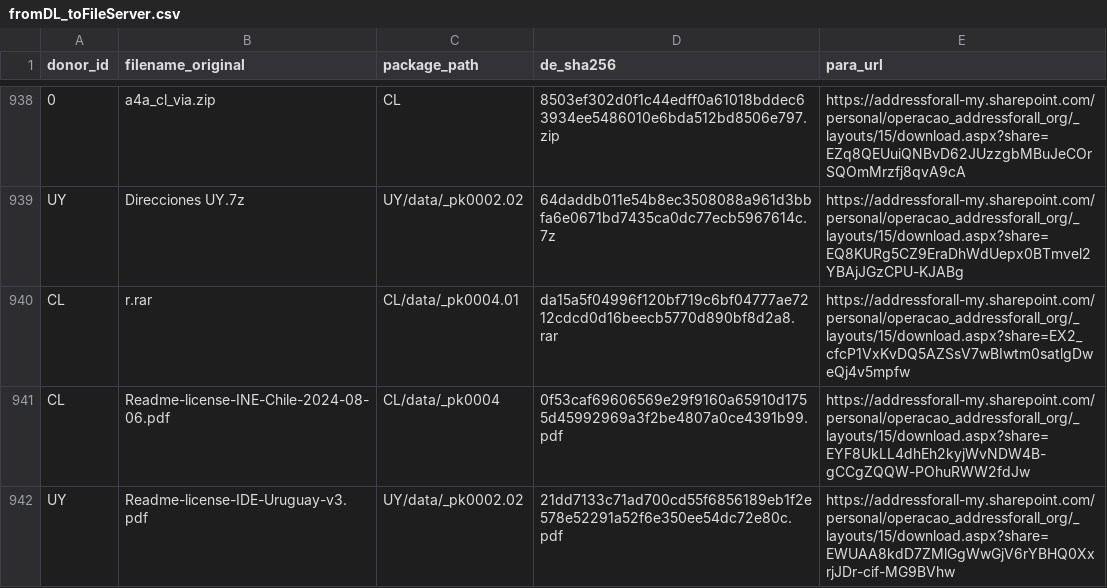
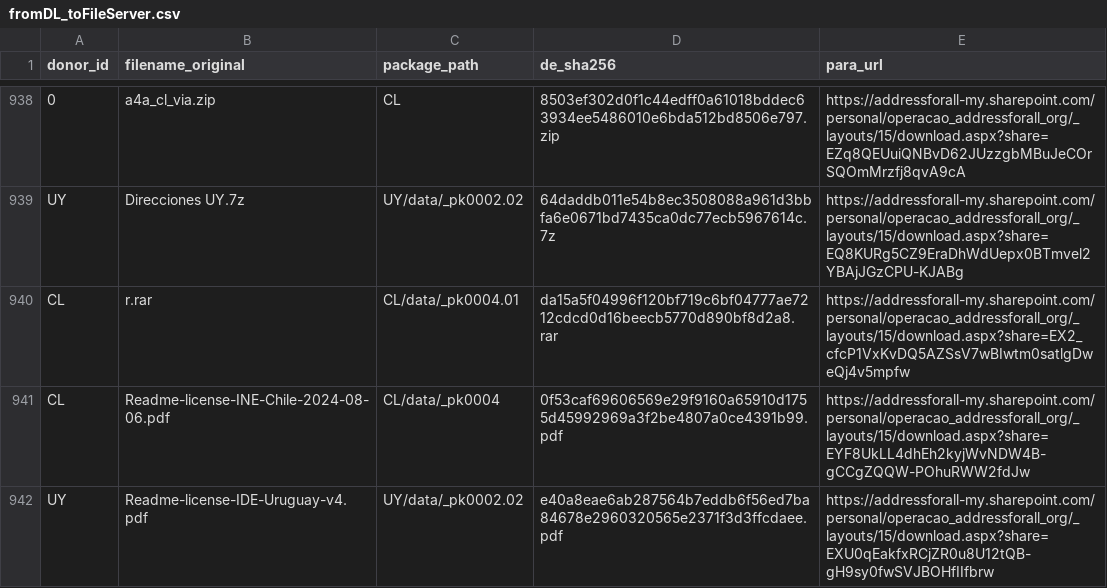
Before and after one commit to digital-guard/preserv, a CSV file: data/redirs/fromDL_toFileServer.csv, drawn as a sheet; only a part is shown, gaps mark what is left out.

Commit message:
Update fromDL_toFileServer.csv

```diff
--- a/data/redirs/fromDL_toFileServer.csv
+++ b/data/redirs/fromDL_toFileServer.csv
@@ -941,2 +941,2 @@ CL,r.rar,CL/data/_pk0004.01,da15a5f04996f120bf719c6bf04777ae7212cdcd0d16beecb577
 CL,Readme-license-INE-Chile-2024-08-06.pdf,CL/data/_pk0004,0f53caf69606569e29f9160a65910d1755d45992969a3f2be4807a0ce4391b99.pdf,https://addressforall-my.sharepoint.com/personal/operacao_addressforall_org/_layouts/15/download.aspx?share=EYF8UkLL4dhEh2kyjWvNDW4B-gCCgZQQW-POhuRWW2fdJw
-UY,Readme-license-IDE-Uruguay-v3.pdf,UY/data/_pk0002.02,21dd7133c71ad700cd55f6856189eb1f2e578e52291a52f6e350ee54dc72e80c.pdf,https://addressforall-my.sharepoint.com/personal/operacao_addressforall_org/_layouts/15/download.aspx?share=EWUAA8kdD7ZMlGgWwGjV6rYBHQ0XxrjJDr-cif-MG9BVhw
+UY,Readme-license-IDE-Uruguay-v4.pdf,UY/data/_pk0002.02,e40a8eae6ab287564b7eddb6f56ed7ba84678e2960320565e2371f3d3ffcdaee.pdf,https://addressforall-my.sharepoint.com/personal/operacao_addressforall_org/_layouts/15/download.aspx?share=EXU0qEakfxRCjZR0u8U12tQB-gH9sy0fwSVJBOHfIIfbrw
```
